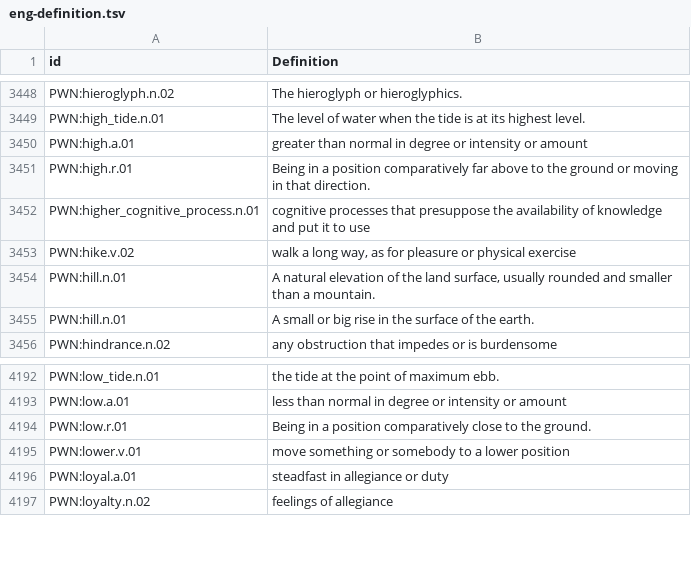
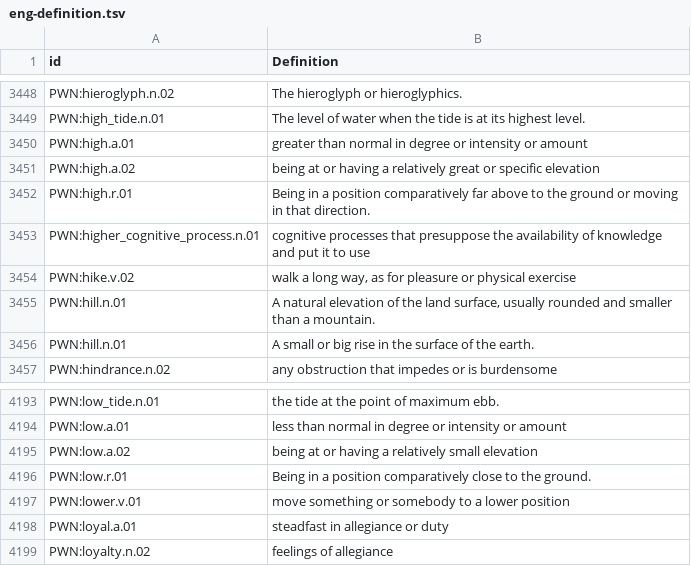
Before and after one commit to barumau/panlexia, a TSV file: concepts/E/eng-definition.tsv, drawn as a sheet; only a part is shown, gaps mark what is left out; the diff names each change by its address in the sheet, - before the commit and + after, or states it on an @@ line.

```diff
--- a/concepts/E/eng-definition.tsv
+++ b/concepts/E/eng-definition.tsv
+row 3451: PWN:high.a.02 | being at or having a relatively great or specific elevation
+row 4195: PWN:low.a.02 | being at or having a relatively small elevation
```
Also changed, not shown: concepts/E/ell-definition.tsv, concepts/J/jpn-definition.tsv, 16 other files.
